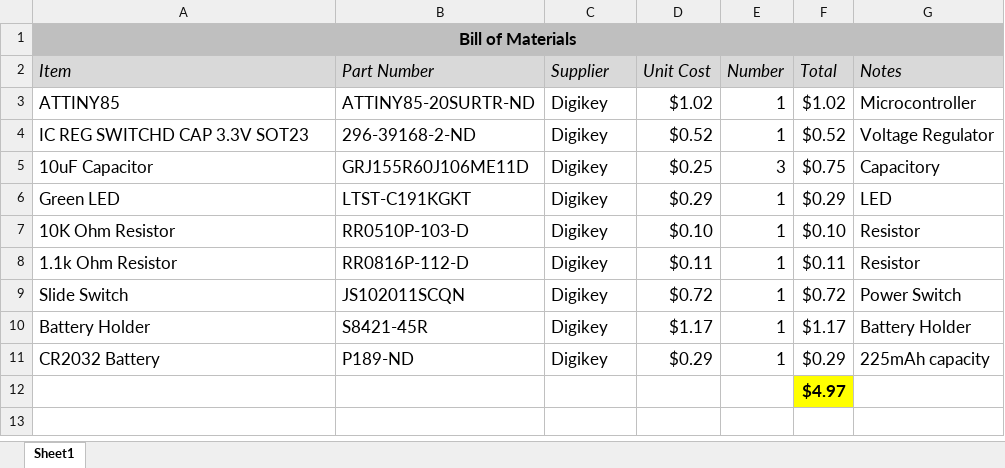
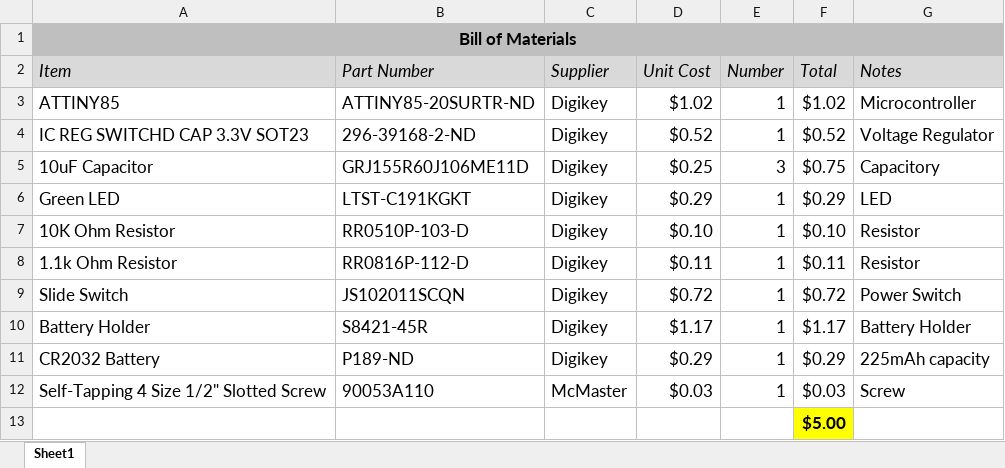
Before and after one commit to Deepthi-Nacharaju/BME590L_Design_Challenge_DN56, an Excel workbook: Electrical/Bill of Materials.xlsx, sheet Sheet1, drawn as a sheet; values as stored, in another font and other column widths than the file's, no borders; addresses are those after the commit; the diff names each change by its address in the sheet, - before the commit and + after, or states it on an @@ line.

```diff
--- a/Electrical/Bill of Materials.xlsx (sheet Sheet1)
+++ b/Electrical/Bill of Materials.xlsx (sheet Sheet1)
+row 12: Self-Tapping 4 Size 1/2" Slotted Screw | 90053A110 | McMaster | $0.03 | 1 | $0.03 | Screw
-F13 (Total): $4.97
+F13 (Total): $5.00
```
Also changed, not shown: 11 other files.
